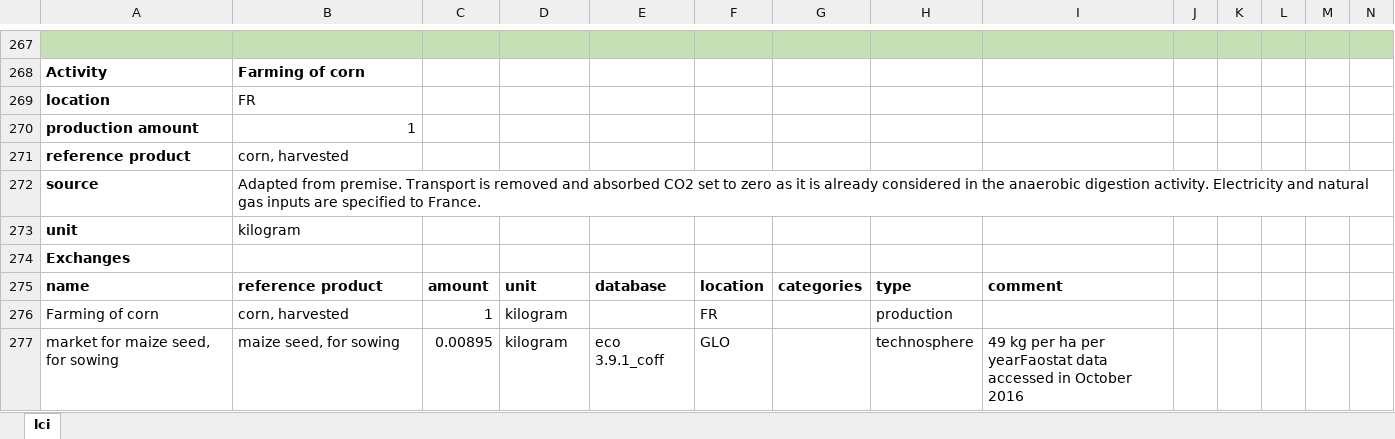
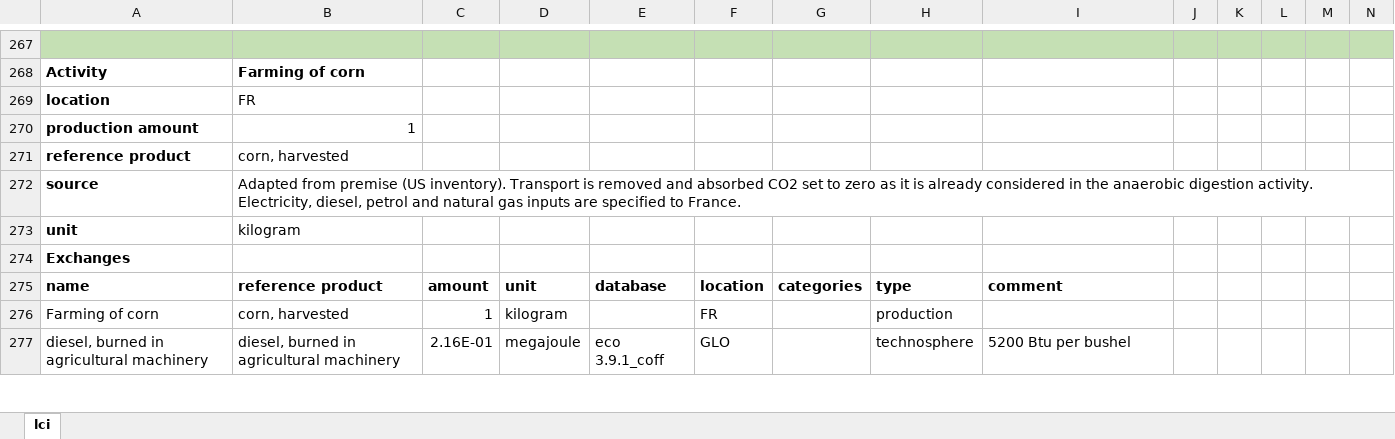
Before and after one commit to gpuigsamper/ADEME_scenarios_premise, an Excel workbook: inventories/lci-Tr2050.xlsx, sheet lci, drawn as a sheet; only a part is shown, gaps mark what is left out; values as stored, in another font and other column widths than the file's, no borders; removed rows and columns are numbered as before the commit, all else as after; rows hold the shown columns only; the diff covers the shown part only; the diff names each change by its address in the sheet, - before the commit and + after, or states it on an @@ line.

Commit message:
Modification of the farming of corn activity in line with premise activity for the US Solved unlinked exchanges message for users

```diff
--- a/inventories/lci-Tr2050.xlsx (sheet lci)
+++ b/inventories/lci-Tr2050.xlsx (sheet lci)
-B272: Adapted from premise. Transport is removed and absorbed CO2 set to zero as it is already considered in the anaerobic digestion activity. Electricity and natural…
+B272: Adapted from premise (US inventory). Transport is removed and absorbed CO2 set to zero as it is already considered in the anaerobic digestion activity. Electricity, diesel, petrol and natural…
-row 277: market for maize seed, for sowing | maize seed, for sowing | 0.00895 | kilogram | eco 3.9.1_coff | GLO |  | technosphere | 49 kg per ha per yearFaostat data accessed in October 2016
+row 277: diesel, burned in agricultural machinery | diesel, burned in agricultural machinery | 2.16E-01 | megajoule | eco 3.9.1_coff | GLO |  | technosphere | 5200 Btu per bushel
```
Also changed, not shown: 10 added rows, 11 removed rows and 76 edited cells elsewhere in this sheet, 1 other file.
